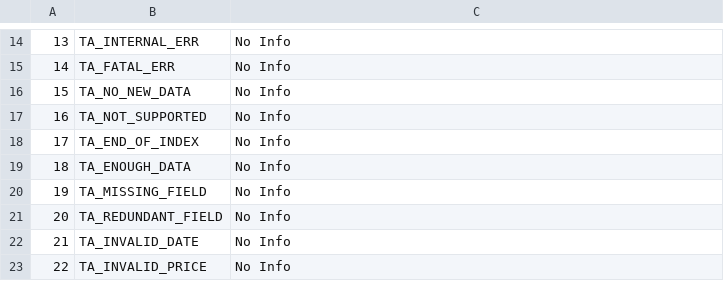
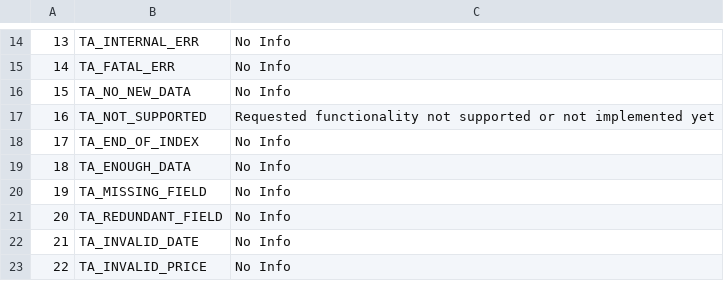
Before and after one commit to mckelvin/ta-lib, a CSV file: c/src/ta_common/ta_retcode.csv, drawn as a sheet; only a part is shown, gaps mark what is left out.

Commit message:
Some error info added.

```diff
--- a/c/src/ta_common/ta_retcode.csv
+++ b/c/src/ta_common/ta_retcode.csv
@@ -16,3 +16,3 @@
 15,TA_NO_NEW_DATA,No Info
-16,TA_NOT_SUPPORTED,No Info
+16,TA_NOT_SUPPORTED,Requested functionality not supported or not implemented yet
 17,TA_END_OF_INDEX,No Info
```
Also changed, not shown: 1 other file.
